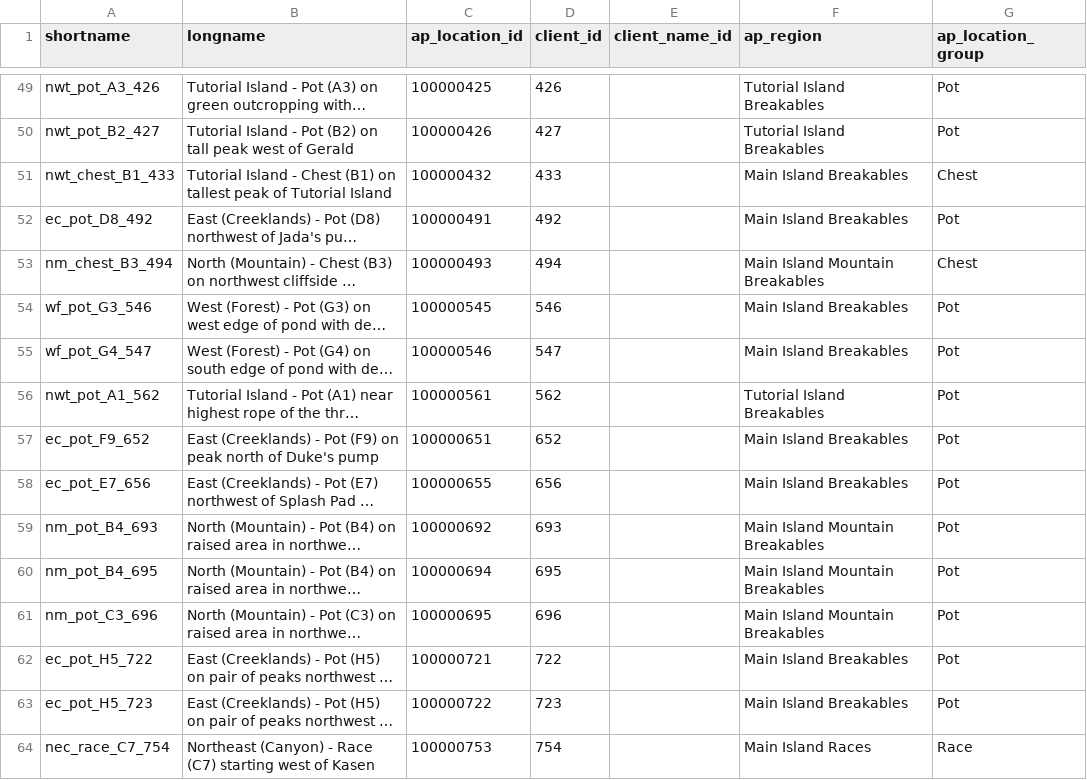
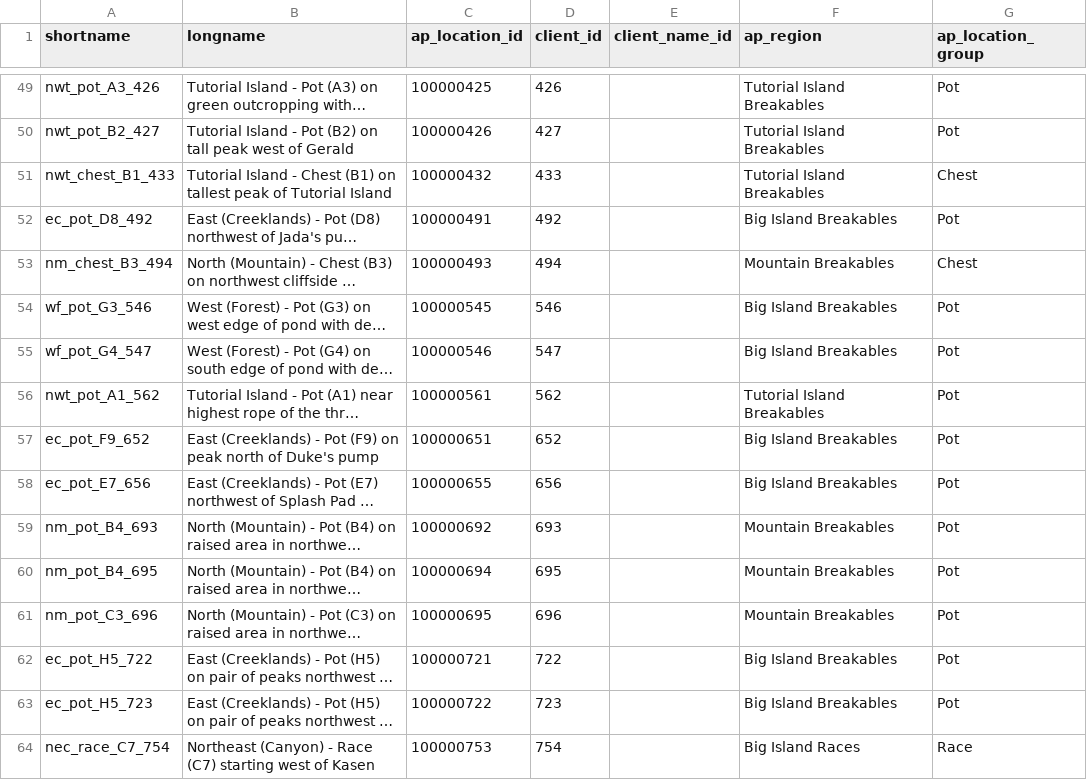
Before and after one commit to natronium/GatorRando, a CSV file: GatorRando/data/Locations.csv, drawn as a sheet; only a part is shown, gaps mark what is left out; long unchanged cells end in …; the diff covers the shown part only; the diff names each change by its address in the sheet, - before the commit and + after, or states it on an @@ line.

Commit message:
update csvs with changes to apworld region names and minor tweak to item counts for filler

```diff
--- a/GatorRando/data/Locations.csv
+++ b/GatorRando/data/Locations.csv
-F51 (ap_region): Main Island Breakables
+F51 (ap_region): Tutorial Island Breakables
-F52 (ap_region): Main Island Breakables
+F52 (ap_region): Big Island Breakables
-F53 (ap_region): Main Island Mountain Breakables
+F53 (ap_region): Mountain Breakables
-F54:F55 (ap_region): Main Island Breakables
+F54:F55 (ap_region): Big Island Breakables
-F57:F58 (ap_region): Main Island Breakables
+F57:F58 (ap_region): Big Island Breakables
-F59:F61 (ap_region): Main Island Mountain Breakables
+F59:F61 (ap_region): Mountain Breakables
-F62:F63 (ap_region): Main Island Breakables
+F62:F63 (ap_region): Big Island Breakables
-F64 (ap_region): Main Island Races
+F64 (ap_region): Big Island Races
```
Also changed, not shown: 168 edited cells elsewhere in this file, GatorRando/data/Items.csv.
